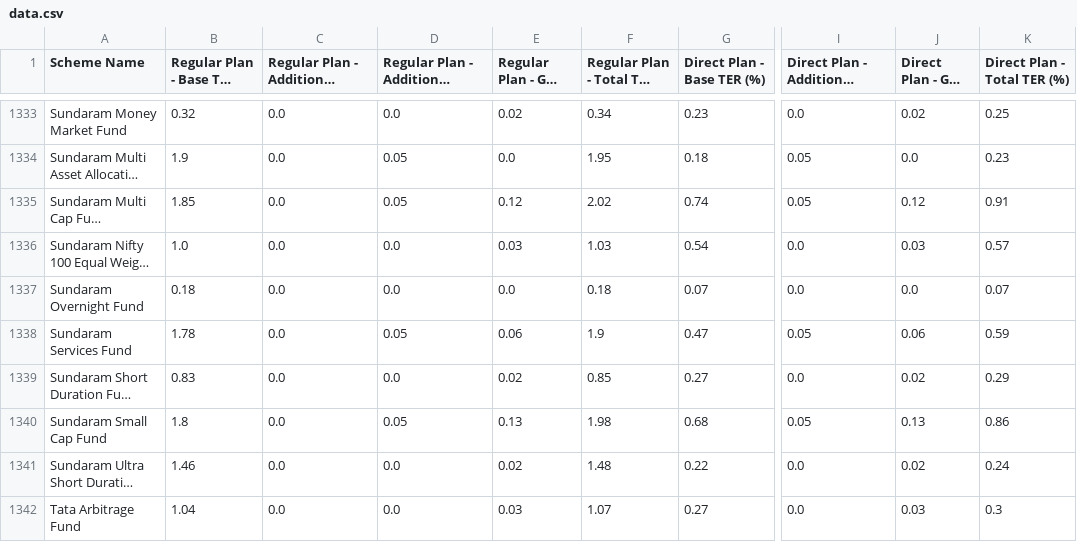
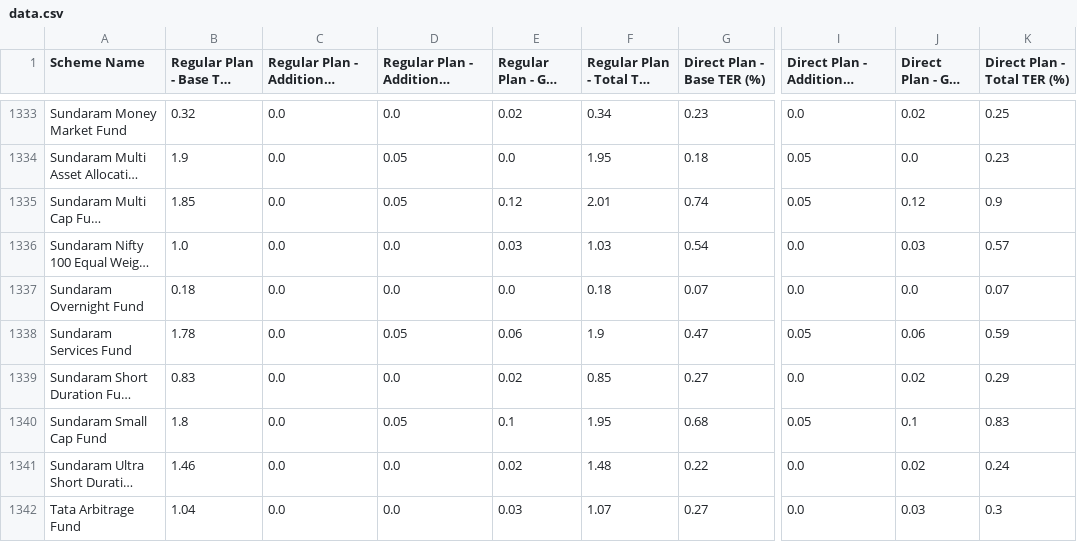
Before and after one commit to captn3m0/india-mutual-fund-ter-tracker, a CSV file: data.csv, drawn as a sheet; only a part is shown, gaps mark what is left out; long unchanged cells end in …; the diff covers the shown part only; the diff names each change by its address in the sheet, - before the commit and + after, or states it on an @@ line.

```diff
--- a/data.csv
+++ b/data.csv
-F1335 (Regular Plan - Total TER (%)): 2.02
+F1335 (Regular Plan - Total TER (%)): 2.01
-K1335 (Direct Plan - Total TER (%)): 0.91
+K1335 (Direct Plan - Total TER (%)): 0.9
-E1340 (Regular Plan - GST (%)): 0.13
+E1340 (Regular Plan - GST (%)): 0.1
-F1340 (Regular Plan - Total TER (%)): 1.98
+F1340 (Regular Plan - Total TER (%)): 1.95
-J1340 (Direct Plan - GST (%)): 0.13
+J1340 (Direct Plan - GST (%)): 0.1
-K1340 (Direct Plan - Total TER (%)): 0.86
+K1340 (Direct Plan - Total TER (%)): 0.83
```
Also changed, not shown: 66 edited cells elsewhere in this file.
